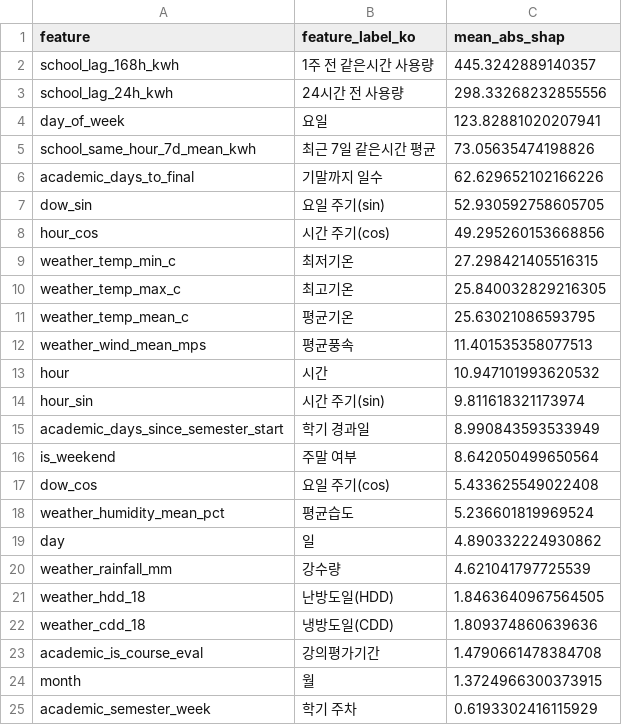
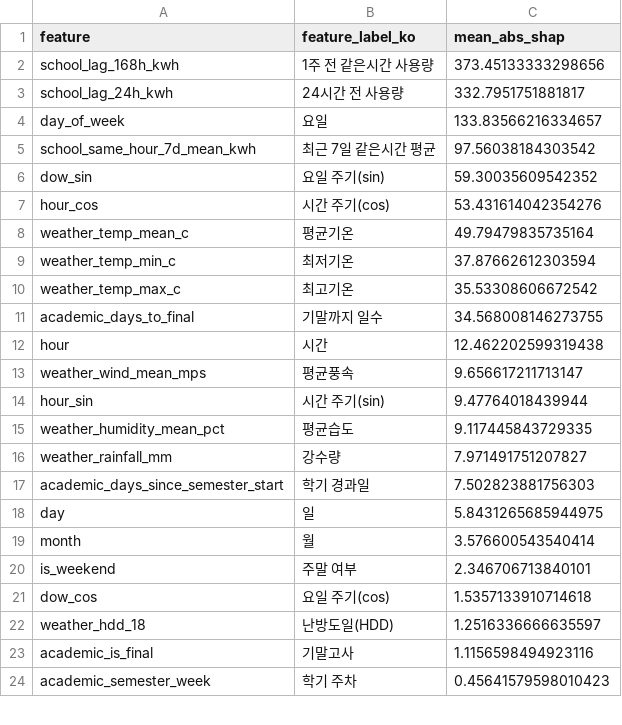
Before and after one commit to hwankr/cems-model, a CSV file: outputs/school_overuse_feature_importance.csv, drawn as a sheet; only a part is shown; the diff covers the shown part only.

```diff
--- a/outputs/school_overuse_feature_importance.csv
+++ b/outputs/school_overuse_feature_importance.csv
@@ -1,25 +1,24 @@
 feature,feature_label_ko,mean_abs_shap
-school_lag_168h_kwh,1주 전 같은시간 사용량,445.3242889140357
-school_lag_24h_kwh,24시간 전 사용량,298.33268232855556
-day_of_week,요일,123.82881020207941
-school_same_hour_7d_mean_kwh,최근 7일 같은시간 평균,73.05635474198826
-academic_days_to_final,기말까지 일수,62.629652102166226
-dow_sin,요일 주기(sin),52.930592758605705
-hour_cos,시간 주기(cos),49.295260153668856
-weather_temp_min_c,최저기온,27.298421405516315
-weather_temp_max_c,최고기온,25.840032829216305
-weather_temp_mean_c,평균기온,25.63021086593795
-weather_wind_mean_mps,평균풍속,11.401535358077513
-hour,시간,10.947101993620532
-hour_sin,시간 주기(sin),9.811618321173974
-academic_days_since_semester_start,학기 경과일,8.990843593533949
-is_weekend,주말 여부,8.642050499650564
-dow_cos,요일 주기(cos),5.433625549022408
-weather_humidity_mean_pct,평균습도,5.236601819969524
-day,일,4.890332224930862
-weather_rainfall_mm,강수량,4.621041797725539
-weather_hdd_18,난방도일(HDD),1.8463640967564505
-weather_cdd_18,냉방도일(CDD),1.809374860639636
-academic_is_course_eval,강의평가기간,1.4790661478384708
-month,월,1.3724966300373915
-academic_semester_week,학기 주차,0.6193302416115929
+school_lag_168h_kwh,1주 전 같은시간 사용량,373.45133333298656
+school_lag_24h_kwh,24시간 전 사용량,332.7951751881817
+day_of_week,요일,133.83566216334657
+school_same_hour_7d_mean_kwh,최근 7일 같은시간 평균,97.56038184303542
+dow_sin,요일 주기(sin),59.30035609542352
+hour_cos,시간 주기(cos),53.431614042354276
+weather_temp_mean_c,평균기온,49.79479835735164
+weather_temp_min_c,최저기온,37.87662612303594
+weather_temp_max_c,최고기온,35.53308606672542
+academic_days_to_final,기말까지 일수,34.568008146273755
+hour,시간,12.462202599319438
+weather_wind_mean_mps,평균풍속,9.656617211713147
+hour_sin,시간 주기(sin),9.47764018439944
+weather_humidity_mean_pct,평균습도,9.117445843729335
+weather_rainfall_mm,강수량,7.971491751207827
+academic_days_since_semester_start,학기 경과일,7.502823881756303
+day,일,5.8431265685944975
+month,월,3.576600543540414
+is_weekend,주말 여부,2.346706713840101
+dow_cos,요일 주기(cos),1.5357133910714618
+weather_hdd_18,난방도일(HDD),1.2516336666635597
+academic_is_final,기말고사,1.1156598494923116
+academic_semester_week,학기 주차,0.45641579598010423
```
Also changed, not shown: 5 added rows, 4 removed rows and 3 edited cells elsewhere in this file, outputs/school_overuse_daily_summary.csv, 7 other files.
